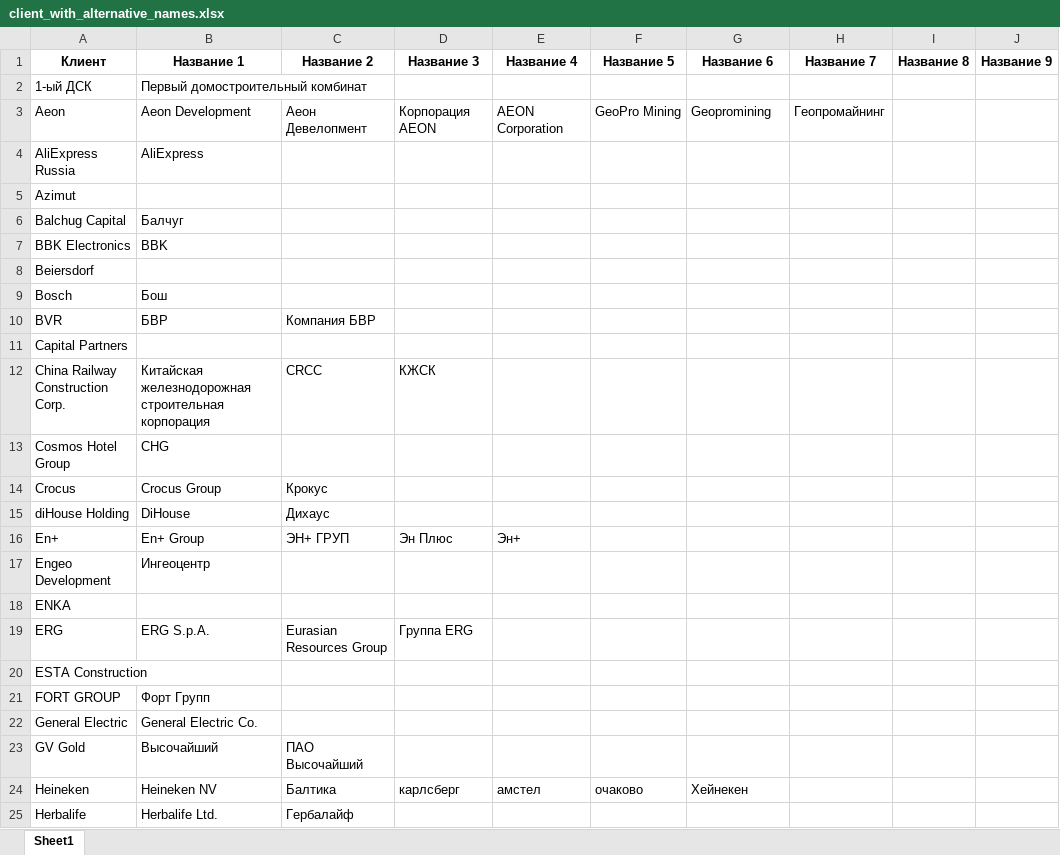
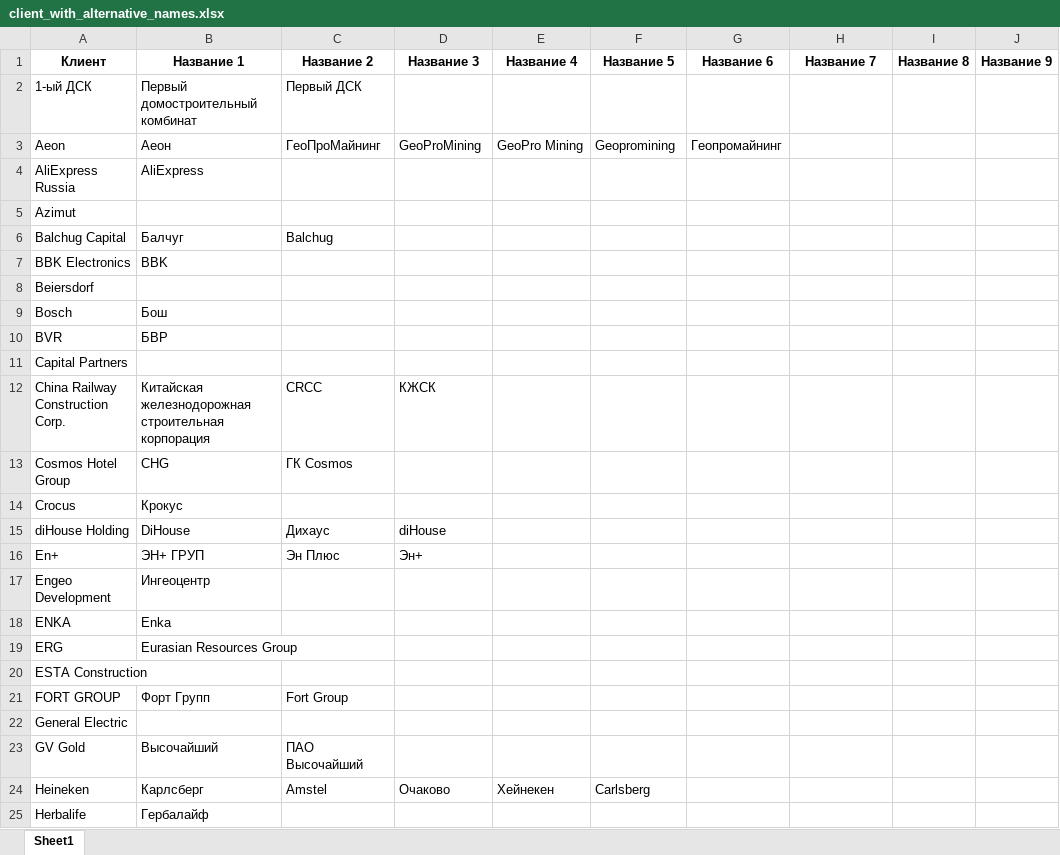
Before and after one commit to freekode1ko/FinGigaChat, an Excel workbook: data/name/client_with_alternative_names.xlsx, sheet Sheet1, drawn as a sheet; only a part is shown; values as stored, in another font and other column widths than the file's, no borders; the diff covers the shown part only; the diff names each change by its address in the sheet, - before the commit and + after, or states it on an @@ line.

Commit message:
update deduplicate, update client file and client search

```diff
--- a/data/name/client_with_alternative_names.xlsx (sheet Sheet1)
+++ b/data/name/client_with_alternative_names.xlsx (sheet Sheet1)
-C2 (Название 2): (empty)
+C2 (Название 2): Первый ДСК
-B3 (Название 1): Aeon Development
+B3 (Название 1): Аеон
-C3 (Название 2): Аеон Девелопмент
+C3 (Название 2): ГеоПроМайнинг
-D3 (Название 3): Корпорация AEON
+D3 (Название 3): GeoProMining
-E3 (Название 4): AEON Corporation
+E3 (Название 4): GeoPro Mining
-F3 (Название 5): GeoPro Mining
+F3 (Название 5): Geopromining
-G3 (Название 6): Geopromining
+G3 (Название 6): Геопромайнинг
-H3 (Название 7): Геопромайнинг
+H3 (Название 7): (empty)
-C6 (Название 2): (empty)
+C6 (Название 2): Balchug
-C10 (Название 2): Компания БВР
+C10 (Название 2): (empty)
-C13 (Название 2): (empty)
+C13 (Название 2): ГК Cosmos
-B14 (Название 1): Crocus Group
+B14 (Название 1): Крокус
-C14 (Название 2): Крокус
+C14 (Название 2): (empty)
-D15 (Название 3): (empty)
+D15 (Название 3): diHouse
-B16 (Название 1): En+ Group
+B16 (Название 1): ЭН+ ГРУП
-C16 (Название 2): ЭН+ ГРУП
+C16 (Название 2): Эн Плюс
-D16 (Название 3): Эн Плюс
+D16 (Название 3): Эн+
-E16 (Название 4): Эн+
+E16 (Название 4): (empty)
-B18 (Название 1): (empty)
+B18 (Название 1): Enka
-B19 (Название 1): ERG S.p.A.
+B19 (Название 1): Eurasian Resources Group
-C19 (Название 2): Eurasian Resources Group
+C19 (Название 2): (empty)
-D19 (Название 3): Группа ERG
+D19 (Название 3): (empty)
-C21 (Название 2): (empty)
+C21 (Название 2): Fort Group
-B22 (Название 1): General Electric Co.
+B22 (Название 1): (empty)
-B24 (Название 1): Heineken NV
+B24 (Название 1): Карлсберг
-C24 (Название 2): Балтика
+C24 (Название 2): Amstel
-D24 (Название 3): карлсберг
+D24 (Название 3): Очаково
-E24 (Название 4): амстел
+E24 (Название 4): Хейнекен
-F24 (Название 5): очаково
+F24 (Название 5): Carlsberg
-G24 (Название 6): Хейнекен
+G24 (Название 6): (empty)
-B25 (Название 1): Herbalife Ltd.
+B25 (Название 1): Гербалайф
-C25 (Название 2): Гербалайф
+C25 (Название 2): (empty)
```
Also changed, not shown: 1 added row and 575 edited cells elsewhere in this sheet, 3 other files.
